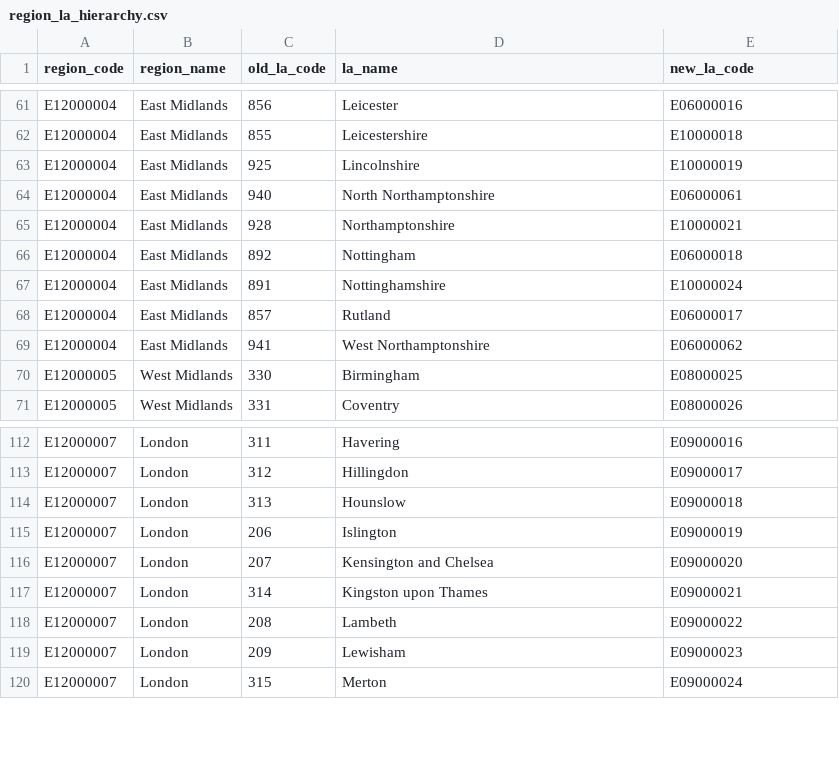
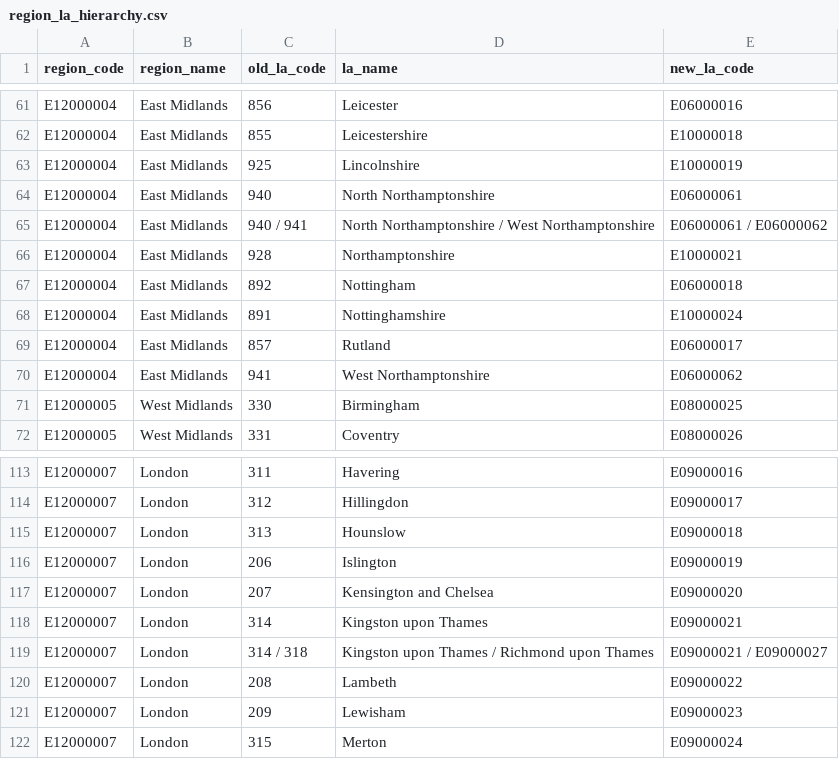
Before and after one commit to dfe-analytical-services/dfe-published-data-qa, a CSV file: data/region_la_hierarchy.csv, drawn as a sheet; only a part is shown, gaps mark what is left out; the diff names each change by its address in the sheet, - before the commit and + after, or states it on an @@ line.

Commit message:
Added CSWW combined LAs to Region look-up

```diff
--- a/data/region_la_hierarchy.csv
+++ b/data/region_la_hierarchy.csv
+row 65: E12000004 | East Midlands | 940 / 941 | North Northamptonshire / West Northamptonshire | E06000061 / E06000062
+row 119: E12000007 | London | 314 / 318 | Kingston upon Thames / Richmond upon Thames | E09000021 / E09000027
```
Also changed, not shown: data/las.csv.
